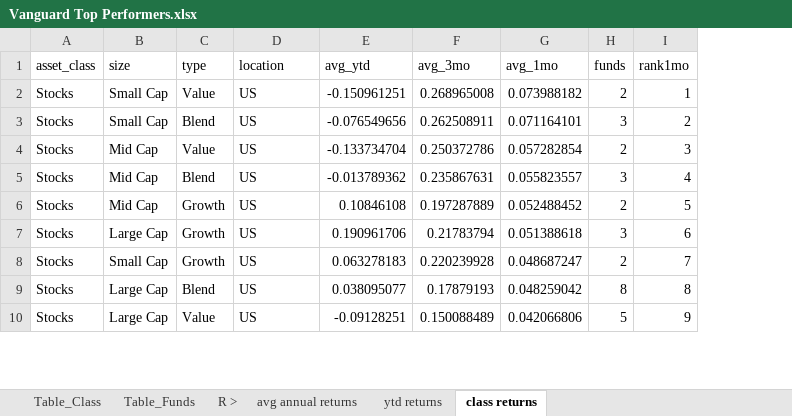
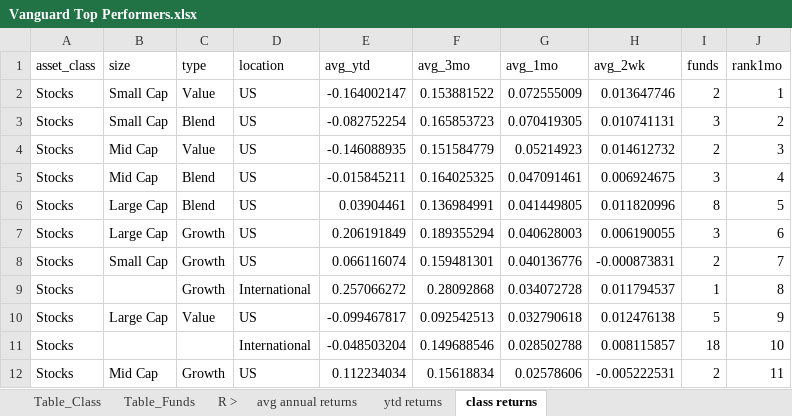
Before and after one commit to maranna-yoder/Fund-Investment-Tool, an Excel workbook: Vanguard Top Performers.xlsx, sheet class returns, drawn as a sheet; only a part is shown; values as stored, in another font and other column widths than the file's, no borders; removed rows and columns are numbered as before the commit, all else as after; the diff covers the shown part only; the diff names each change by its address in the sheet, - before the commit and + after, or states it on an @@ line.

```diff
--- a/Vanguard Top Performers.xlsx (sheet class returns)
+++ b/Vanguard Top Performers.xlsx (sheet class returns)
+column H (avg_2wk), rows 2-8: 0.013647746 | 0.010741131 | 0.014612732 | 0.006924675 | 0.011820996 | 0.006190055 | -0.000873831; row 10: 0.012476138
-E2 (avg_ytd): -0.150961251
+E2 (avg_ytd): -0.164002147
-F2 (avg_3mo): 0.268965008
+F2 (avg_3mo): 0.153881522
-G2 (avg_1mo): 0.073988182
+G2 (avg_1mo): 0.072555009
-E3 (avg_ytd): -0.076549656
+E3 (avg_ytd): -0.082752254
-F3 (avg_3mo): 0.262508911
+F3 (avg_3mo): 0.165853723
-G3 (avg_1mo): 0.071164101
+G3 (avg_1mo): 0.070419305
-E4 (avg_ytd): -0.133734704
+E4 (avg_ytd): -0.146088935
-F4 (avg_3mo): 0.250372786
+F4 (avg_3mo): 0.151584779
-G4 (avg_1mo): 0.057282854
+G4 (avg_1mo): 0.05214923
-E5 (avg_ytd): -0.013789362
+E5 (avg_ytd): -0.015845211
-F5 (avg_3mo): 0.235867631
+F5 (avg_3mo): 0.164025325
-G5 (avg_1mo): 0.055823557
+G5 (avg_1mo): 0.047091461
-B6 (size): Mid Cap
+B6 (size): Large Cap
-C6 (type): Growth
+C6 (type): Blend
-E6 (avg_ytd): 0.10846108
+E6 (avg_ytd): 0.03904461
-F6 (avg_3mo): 0.197287889
+F6 (avg_3mo): 0.136984991
-G6 (avg_1mo): 0.052488452
+G6 (avg_1mo): 0.041449805
-I6 (funds): 2
+I6 (funds): 8
-E7 (avg_ytd): 0.190961706
+E7 (avg_ytd): 0.206191849
-F7 (avg_3mo): 0.21783794
+F7 (avg_3mo): 0.189355294
-G7 (avg_1mo): 0.051388618
+G7 (avg_1mo): 0.040628003
-E8 (avg_ytd): 0.063278183
+E8 (avg_ytd): 0.066116074
-F8 (avg_3mo): 0.220239928
+F8 (avg_3mo): 0.159481301
-G8 (avg_1mo): 0.048687247
+G8 (avg_1mo): 0.040136776
-row 9: Stocks | Large Cap | Blend | US | 0.038095077 | 0.17879193 | 0.048259042 | 8 | 8
+row 9: Stocks |  | Growth | International | 0.257066272 | 0.28092868 | 0.034072728 | 0.011794537 | 1 | 8
-E10 (avg_ytd): -0.09128251
+E10 (avg_ytd): -0.099467817
-F10 (avg_3mo): 0.150088489
+F10 (avg_3mo): 0.092542513
-G10 (avg_1mo): 0.042066806
+G10 (avg_1mo): 0.032790618
+row 11: Stocks |  |  | International | -0.048503204 | 0.149688546 | 0.028502788 | 0.008115857 | 18 | 10
+row 12: Stocks | Mid Cap | Growth | US | 0.112234034 | 0.15618834 | 0.02578606 | -0.005222531 | 2 | 11
```
Also changed, not shown: 3 added rows, 5 removed rows and 47 edited cells elsewhere in this sheet, sheet ytd returns, sheet Table_Funds, formulas that keep their value, 1 other file.
